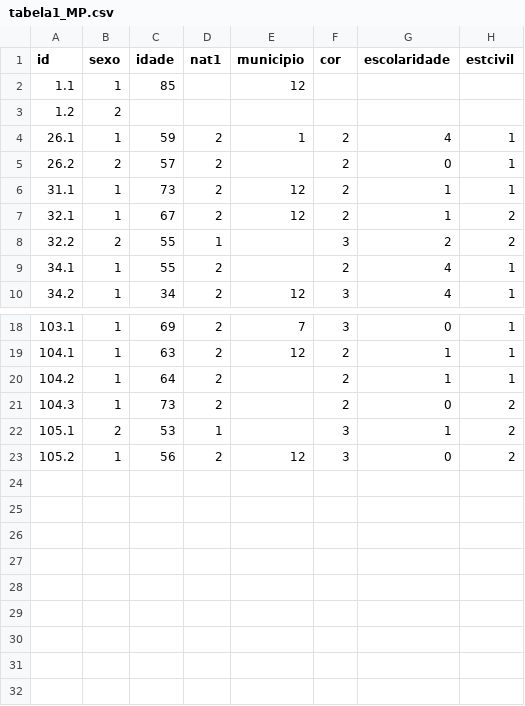
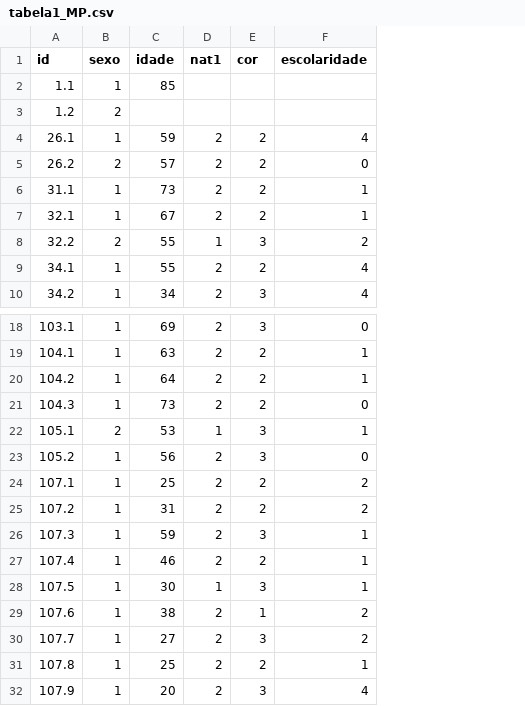
Before and after one commit to lkalabric/r_analysis, a CSV file: datasets/tabela1_MP.csv, drawn as a sheet; only a part is shown, gaps mark what is left out; removed rows and columns are numbered as before the commit, all else as after; the diff names each change by its address in the sheet, - before the commit and + after, or states it on an @@ line.

```diff
--- a/datasets/tabela1_MP.csv
+++ b/datasets/tabela1_MP.csv
-column E (municipio), rows 2-10: 12 |  | 1 |  | 12 | 12 |  |  | 12; rows 18-23: 7 | 12 |  |  |  | 12
-column H (estcivil), rows 4-10: 1 | 1 | 1 | 2 | 2 | 1 | 1; rows 18-23: 1 | 1 | 1 | 2 | 2 | 2
+row 24: 107.1 | 1 | 25 | 2 | 2 | 2
+row 25: 107.2 | 1 | 31 | 2 | 2 | 2
+row 26: 107.3 | 1 | 59 | 2 | 3 | 1
+row 27: 107.4 | 1 | 46 | 2 | 2 | 1
+row 28: 107.5 | 1 | 30 | 1 | 3 | 1
+row 29: 107.6 | 1 | 38 | 2 | 1 | 2
+row 30: 107.7 | 1 | 27 | 2 | 3 | 2
+row 31: 107.8 | 1 | 25 | 2 | 2 | 1
+row 32: 107.9 | 1 | 20 | 2 | 3 | 4
```
Also changed, not shown: 1 other file.
